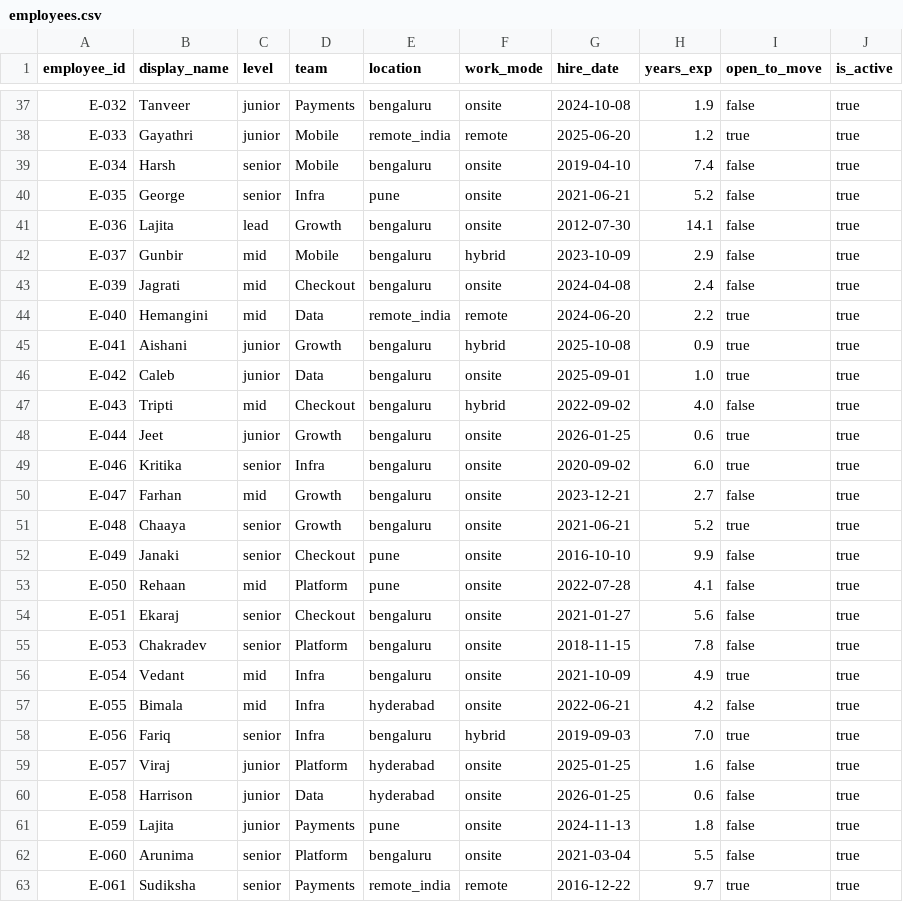
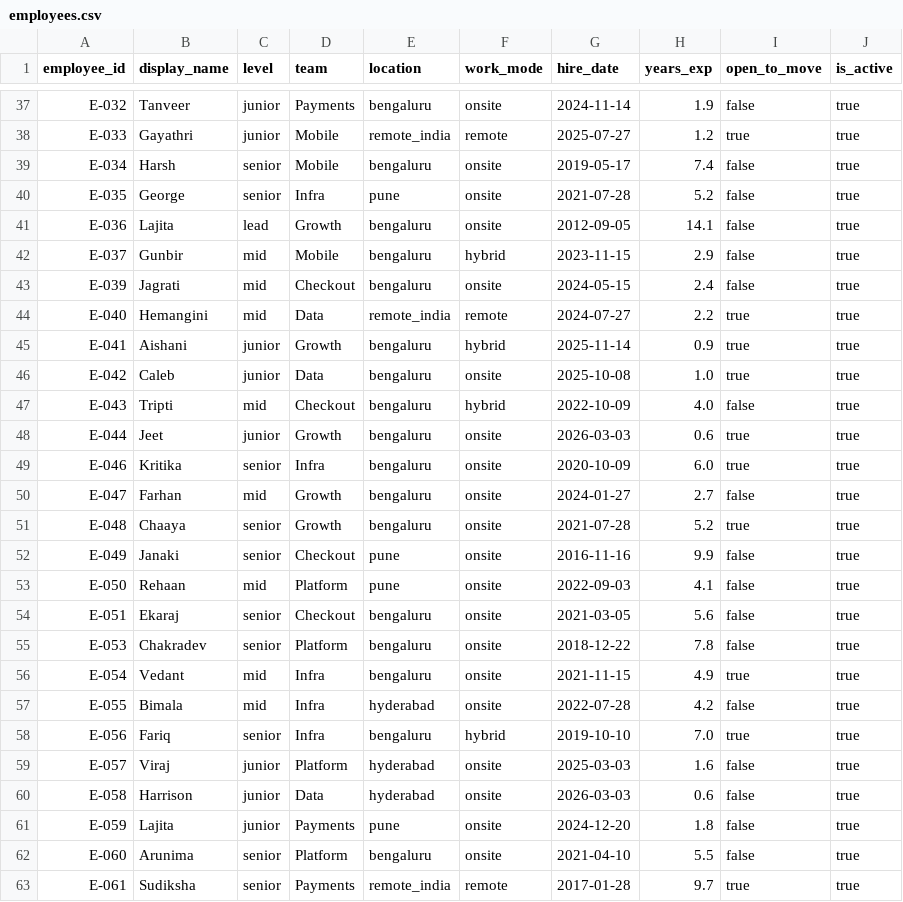
Before and after one commit to Vish-2569/talentlens, a CSV file: backend/data/employees.csv, drawn as a sheet; only a part is shown, gaps mark what is left out; the diff covers the shown part only; the diff names each change by its address in the sheet, - before the commit and + after, or states it on an @@ line.

```diff
--- a/backend/data/employees.csv
+++ b/backend/data/employees.csv
-G37 (hire_date): 2024-10-08
+G37 (hire_date): 2024-11-14
-G38 (hire_date): 2025-06-20
+G38 (hire_date): 2025-07-27
-G39 (hire_date): 2019-04-10
+G39 (hire_date): 2019-05-17
-G40 (hire_date): 2021-06-21
+G40 (hire_date): 2021-07-28
-G41 (hire_date): 2012-07-30
+G41 (hire_date): 2012-09-05
-G42 (hire_date): 2023-10-09
+G42 (hire_date): 2023-11-15
-G43 (hire_date): 2024-04-08
+G43 (hire_date): 2024-05-15
-G44 (hire_date): 2024-06-20
+G44 (hire_date): 2024-07-27
-G45 (hire_date): 2025-10-08
+G45 (hire_date): 2025-11-14
-G46 (hire_date): 2025-09-01
+G46 (hire_date): 2025-10-08
-G47 (hire_date): 2022-09-02
+G47 (hire_date): 2022-10-09
-G48 (hire_date): 2026-01-25
+G48 (hire_date): 2026-03-03
-G49 (hire_date): 2020-09-02
+G49 (hire_date): 2020-10-09
-G50 (hire_date): 2023-12-21
+G50 (hire_date): 2024-01-27
-G51 (hire_date): 2021-06-21
+G51 (hire_date): 2021-07-28
-G52 (hire_date): 2016-10-10
+G52 (hire_date): 2016-11-16
-G53 (hire_date): 2022-07-28
+G53 (hire_date): 2022-09-03
-G54 (hire_date): 2021-01-27
+G54 (hire_date): 2021-03-05
-G55 (hire_date): 2018-11-15
+G55 (hire_date): 2018-12-22
-G56 (hire_date): 2021-10-09
+G56 (hire_date): 2021-11-15
-G57 (hire_date): 2022-06-21
+G57 (hire_date): 2022-07-28
-G58 (hire_date): 2019-09-03
+G58 (hire_date): 2019-10-10
-G59 (hire_date): 2025-01-25
+G59 (hire_date): 2025-03-03
-G60 (hire_date): 2026-01-25
+G60 (hire_date): 2026-03-03
-G61 (hire_date): 2024-11-13
+G61 (hire_date): 2024-12-20
-G62 (hire_date): 2021-03-04
+G62 (hire_date): 2021-04-10
-G63 (hire_date): 2016-12-22
+G63 (hire_date): 2017-01-28
```
Also changed, not shown: 45 edited cells elsewhere in this file, backend/data/contractors.csv, backend/data/project_assignments.csv, 8 other files.
